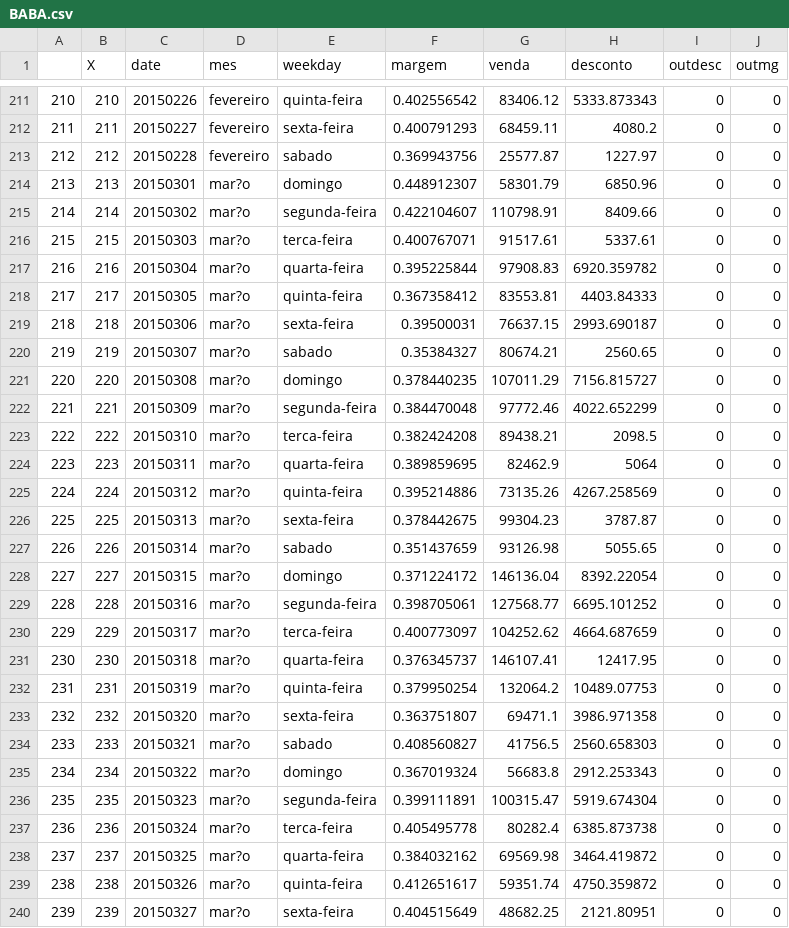
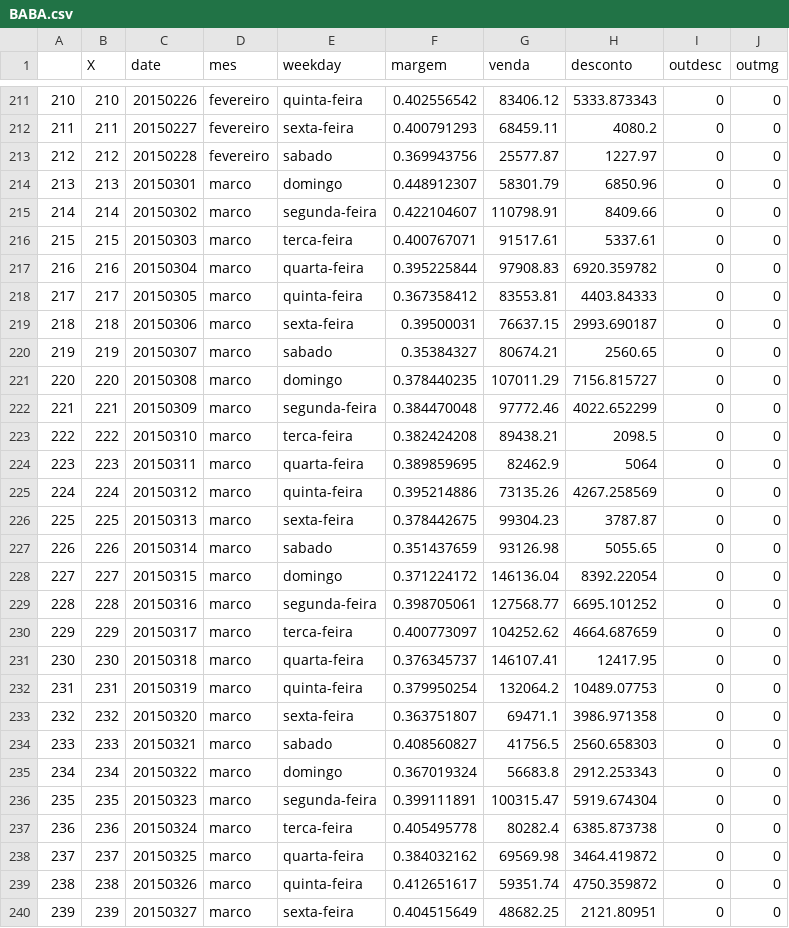
Before and after one commit to diogenesjusto/FIAP, a CSV file: SHIFT/desafio/baba/BABA.csv, drawn as a sheet; only a part is shown, gaps mark what is left out; the diff covers the shown part only.

Commit message:
Update BABA.csv

```diff
--- a/SHIFT/desafio/baba/BABA.csv
+++ b/SHIFT/desafio/baba/BABA.csv
@@ -213,28 +213,28 @@
 "212",212,20150228,"fevereiro","sabado",0.369943756,25577.87,1227.97,0,0
-"213",213,20150301,"mar?o","domingo",0.448912307,58301.79,6850.96,0,0
-"214",214,20150302,"mar?o","segunda-feira",0.422104607,110798.91,8409.66,0,0
-"215",215,20150303,"mar?o","terca-feira",0.400767071,91517.61,5337.61,0,0
-"216",216,20150304,"mar?o","quarta-feira",0.395225844,97908.83,6920.359782,0,0
-"217",217,20150305,"mar?o","quinta-feira",0.367358412,83553.81,4403.84333,0,0
-"218",218,20150306,"mar?o","sexta-feira",0.39500031,76637.15,2993.690187,0,0
-"219",219,20150307,"mar?o","sabado",0.35384327,80674.21,2560.65,0,0
-"220",220,20150308,"mar?o","domingo",0.378440235,107011.29,7156.815727,0,0
-"221",221,20150309,"mar?o","segunda-feira",0.384470048,97772.46,4022.652299,0,0
-"222",222,20150310,"mar?o","terca-feira",0.382424208,89438.21,2098.5,0,0
-"223",223,20150311,"mar?o","quarta-feira",0.389859695,82462.9,5064,0,0
-"224",224,20150312,"mar?o","quinta-feira",0.395214886,73135.26,4267.258569,0,0
-"225",225,20150313,"mar?o","sexta-feira",0.378442675,99304.23,3787.87,0,0
-"226",226,20150314,"mar?o","sabado",0.351437659,93126.98,5055.65,0,0
-"227",227,20150315,"mar?o","domingo",0.371224172,146136.04,8392.22054,0,0
-"228",228,20150316,"mar?o","segunda-feira",0.398705061,127568.77,6695.101252,0,0
-"229",229,20150317,"mar?o","terca-feira",0.400773097,104252.62,4664.687659,0,0
-"230",230,20150318,"mar?o","quarta-feira",0.376345737,146107.41,12417.95,0,0
-"231",231,20150319,"mar?o","quinta-feira",0.379950254,132064.2,10489.07753,0,0
-"232",232,20150320,"mar?o","sexta-feira",0.363751807,69471.1,3986.971358,0,0
-"233",233,20150321,"mar?o","sabado",0.408560827,41756.5,2560.658303,0,0
-"234",234,20150322,"mar?o","domingo",0.367019324,56683.8,2912.253343,0,0
-"235",235,20150323,"mar?o","segunda-feira",0.399111891,100315.47,5919.674304,0,0
-"236",236,20150324,"mar?o","terca-feira",0.405495778,80282.4,6385.873738,0,0
-"237",237,20150325,"mar?o","quarta-feira",0.384032162,69569.98,3464.419872,0,0
-"238",238,20150326,"mar?o","quinta-feira",0.412651617,59351.74,4750.359872,0,0
-"239",239,20150327,"mar?o","sexta-feira",0.404515649,48682.25,2121.80951,0,0
+"213",213,20150301,"marco","domingo",0.448912307,58301.79,6850.96,0,0
+"214",214,20150302,"marco","segunda-feira",0.422104607,110798.91,8409.66,0,0
+"215",215,20150303,"marco","terca-feira",0.400767071,91517.61,5337.61,0,0
+"216",216,20150304,"marco","quarta-feira",0.395225844,97908.83,6920.359782,0,0
+"217",217,20150305,"marco","quinta-feira",0.367358412,83553.81,4403.84333,0,0
+"218",218,20150306,"marco","sexta-feira",0.39500031,76637.15,2993.690187,0,0
+"219",219,20150307,"marco","sabado",0.35384327,80674.21,2560.65,0,0
+"220",220,20150308,"marco","domingo",0.378440235,107011.29,7156.815727,0,0
+"221",221,20150309,"marco","segunda-feira",0.384470048,97772.46,4022.652299,0,0
+"222",222,20150310,"marco","terca-feira",0.382424208,89438.21,2098.5,0,0
+"223",223,20150311,"marco","quarta-feira",0.389859695,82462.9,5064,0,0
+"224",224,20150312,"marco","quinta-feira",0.395214886,73135.26,4267.258569,0,0
+"225",225,20150313,"marco","sexta-feira",0.378442675,99304.23,3787.87,0,0
+"226",226,20150314,"marco","sabado",0.351437659,93126.98,5055.65,0,0
+"227",227,20150315,"marco","domingo",0.371224172,146136.04,8392.22054,0,0
+"228",228,20150316,"marco","segunda-feira",0.398705061,127568.77,6695.101252,0,0
+"229",229,20150317,"marco","terca-feira",0.400773097,104252.62,4664.687659,0,0
+"230",230,20150318,"marco","quarta-feira",0.376345737,146107.41,12417.95,0,0
+"231",231,20150319,"marco","quinta-feira",0.379950254,132064.2,10489.07753,0,0
+"232",232,20150320,"marco","sexta-feira",0.363751807,69471.1,3986.971358,0,0
+"233",233,20150321,"marco","sabado",0.408560827,41756.5,2560.658303,0,0
+"234",234,20150322,"marco","domingo",0.367019324,56683.8,2912.253343,0,0
+"235",235,20150323,"marco","segunda-feira",0.399111891,100315.47,5919.674304,0,0
+"236",236,20150324,"marco","terca-feira",0.405495778,80282.4,6385.873738,0,0
+"237",237,20150325,"marco","quarta-feira",0.384032162,69569.98,3464.419872,0,0
+"238",238,20150326,"marco","quinta-feira",0.412651617,59351.74,4750.359872,0,0
+"239",239,20150327,"marco","sexta-feira",0.404515649,48682.25,2121.80951,0,0
```
Also changed, not shown: 4 edited cells elsewhere in this file.
